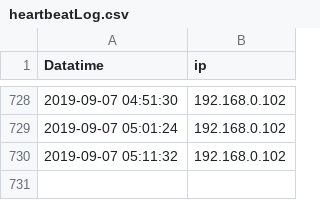
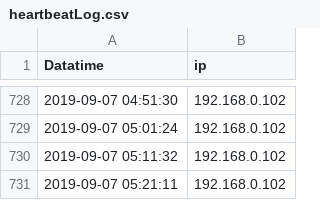
Before and after one commit to wenqingyu/raspberrypi-log, a CSV file: heartbeatLog.csv, drawn as a sheet; only a part is shown, gaps mark what is left out.

Commit message:
Updated By: 2019-09-07 05:21:11 - 192.168.0.102

```diff
--- a/heartbeatLog.csv
+++ b/heartbeatLog.csv
@@ -730 +730,2 @@ Datatime, ip
 2019-09-07 05:11:32, 192.168.0.102
+2019-09-07 05:21:11, 192.168.0.102
```
